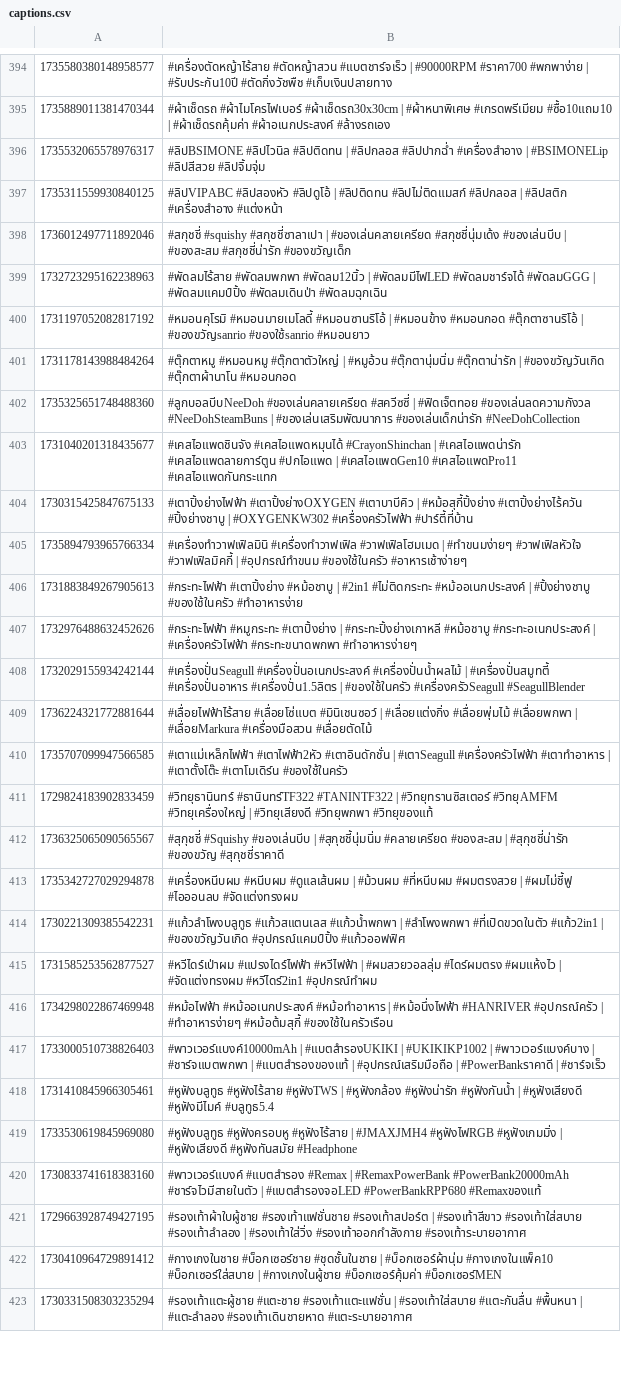
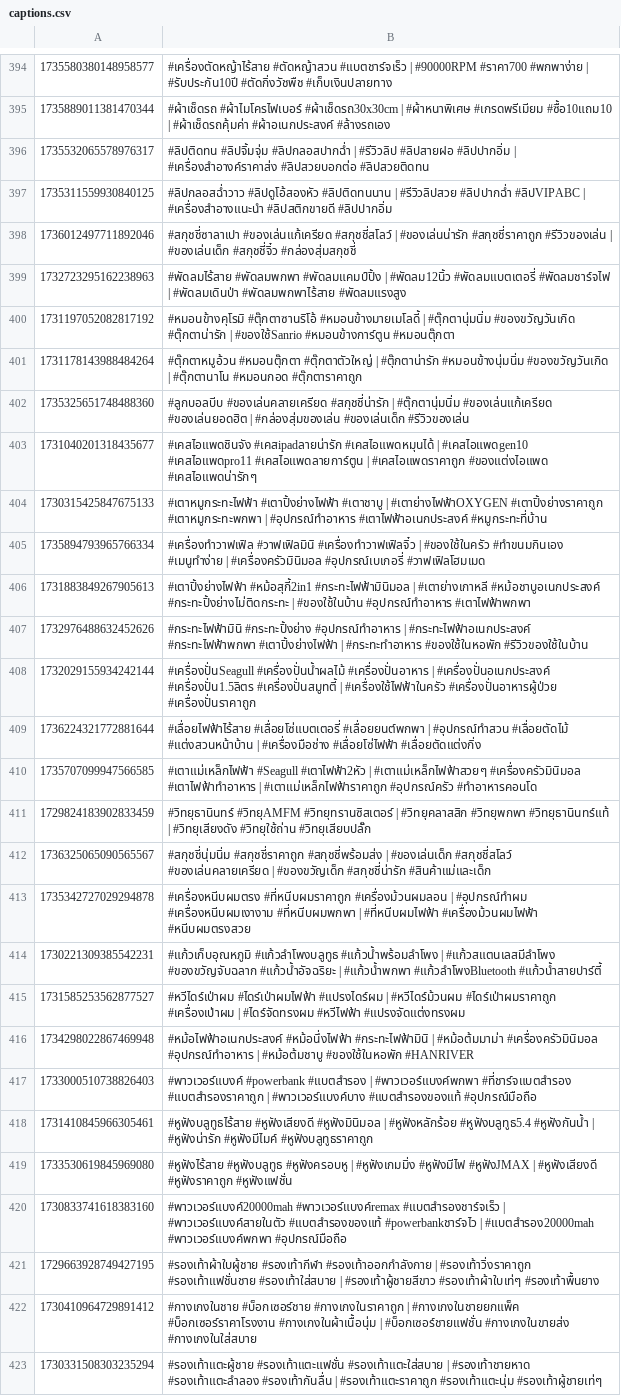
Before and after one commit to ohmwarareok/tiktok-captions, a CSV file: captions.csv, drawn as a sheet; only a part is shown, gaps mark what is left out; the diff covers the shown part only; the diff names each change by its address in the sheet, - before the commit and + after, or states it on an @@ line.

Commit message:
auto: add prompts+captions+links for new PIDs

```diff
--- a/captions.csv
+++ b/captions.csv
-B396: #ลิปBSIMONE #ลิปไวนิล #ลิปติดทน | #ลิปกลอส #ลิปปากฉ่ำ #เครื่องสำอาง | #BSIMONELip #ลิปสีสวย #ลิปจิ้มจุ่ม
+B396: #ลิปติดทน #ลิปจิ้มจุ่ม #ลิปกลอสปากฉ่ำ | #รีวิวลิป #ลิปสายฝอ #ลิปปากอิ่ม | #เครื่องสำอางค์ราคาส่ง #ลิปสวยบอกต่อ #ลิปสวยติดทน
-B397: #ลิปVIPABC #ลิปสองหัว #ลิปดูโอ้ | #ลิปติดทน #ลิปไม่ติดแมสก์ #ลิปกลอส | #ลิปสติก #เครื่องสำอาง #แต่งหน้า
+B397: #ลิปกลอสฉ่ำวาว #ลิปดูโอ้สองหัว #ลิปติดทนนาน | #รีวิวลิปสวย #ลิปปากฉ่ำ #ลิปVIPABC | #เครื่องสำอางแนะนำ #ลิปสติกขายดี #ลิปปากอิ่ม
-B398: #สกุชชี่ #squishy #สกุชชี่ซาลาเปา | #ของเล่นคลายเครียด #สกุชชี่นุ่มเด้ง #ของเล่นบีบ | #ของสะสม #สกุชชี่น่ารัก #ของขวัญเด็ก
+B398: #สกุชชี่ซาลาเปา #ของเล่นแก้เครียด #สกุชชี่สโลว์ | #ของเล่นน่ารัก #สกุชชี่ราคาถูก #รีวิวของเล่น | #ของเล่นเด็ก #สกุชชี่จิ๋ว #กล่องสุ่มสกุชชี่
-B399: #พัดลมไร้สาย #พัดลมพกพา #พัดลม12นิ้ว | #พัดลมมีไฟLED #พัดลมชาร์จได้ #พัดลมGGG | #พัดลมแคมป์ปิ้ง #พัดลมเดินป่า #พัดลมฉุกเฉิน
+B399: #พัดลมไร้สาย #พัดลมพกพา #พัดลมแคมป์ปิ้ง | #พัดลม12นิ้ว #พัดลมแบตเตอรี่ #พัดลมชาร์จไฟ | #พัดลมเดินป่า #พัดลมพกพาไร้สาย #พัดลมแรงสูง
-B400: #หมอนคุโรมิ #หมอนมายเมโลดี้ #หมอนซานริโอ้ | #หมอนข้าง #หมอนกอด #ตุ๊กตาซานริโอ้ | #ของขวัญsanrio #ของใช้sanrio #หมอนยาว
+B400: #หมอนข้างคุโรมิ #ตุ๊กตาซานริโอ้ #หมอนข้างมายเมโลดี้ | #ตุ๊กตานุ่มนิ่ม #ของขวัญวันเกิด #ตุ๊กตาน่ารัก | #ของใช้Sanrio #หมอนข้างการ์ตูน #หมอนตุ๊กตา
-B401: #ตุ๊กตาหมู #หมอนหมู #ตุ๊กตาตัวใหญ่ | #หมูอ้วน #ตุ๊กตานุ่มนิ่ม #ตุ๊กตาน่ารัก | #ของขวัญวันเกิด #ตุ๊กตาผ้านาโน #หมอนกอด
+B401: #ตุ๊กตาหมูอ้วน #หมอนตุ๊กตา #ตุ๊กตาตัวใหญ่ | #ตุ๊กตาน่ารัก #หมอนข้างนุ่มนิ่ม #ของขวัญวันเกิด | #ตุ๊กตานาโน #หมอนกอด #ตุ๊กตาราคาถูก
-B402: #ลูกบอลบีบNeeDoh #ของเล่นคลายเครียด #สควีซซี่ | #ฟิดเจ็ตทอย #ของเล่นลดความกังวล #NeeDohSteamBuns | #ของเล่นเสริมพัฒนาการ #ของเล่นเด็กน่ารัก #NeeDohCollection
+B402: #ลูกบอลบีบ #ของเล่นคลายเครียด #สกุชชี่น่ารัก | #ตุ๊กตานุ่มนิ่ม #ของเล่นแก้เครียด #ของเล่นยอดฮิต | #กล่องสุ่มของเล่น #ของเล่นเด็ก #รีวิวของเล่น
-B403: #เคสไอแพดชินจัง #เคสไอแพดหมุนได้ #CrayonShinchan | #เคสไอแพดน่ารัก #เคสไอแพดลายการ์ตูน #ปกไอแพด | #เคสไอแพดGen10 #เคสไอแพดPro11 #เคสไอแพดกันกระแทก
+B403: #เคสไอแพดชินจัง #เคสipadลายน่ารัก #เคสไอแพดหมุนได้ | #เคสไอแพดgen10 #เคสไอแพดpro11 #เคสไอแพดลายการ์ตูน | #เคสไอแพดราคาถูก #ของแต่งไอแพด #เคสไอแพดน่ารักๆ
-B404: #เตาปิ้งย่างไฟฟ้า #เตาปิ้งย่างOXYGEN #เตาบาบีคิว | #หม้อสุกี้ปิ้งย่าง #เตาปิ้งย่างไร้ควัน #ปิ้งย่างชาบู | #OXYGENKW302 #เครื่องครัวไฟฟ้า #ปาร์ตี้ที่บ้าน
+B404: #เตาหมูกระทะไฟฟ้า #เตาปิ้งย่างไฟฟ้า #เตาชาบู | #เตาย่างไฟฟ้าOXYGEN #เตาปิ้งย่างราคาถูก #เตาหมูกระทะพกพา | #อุปกรณ์ทำอาหาร #เตาไฟฟ้าอเนกประสงค์ #หมูกระทะที่บ้าน
-B405: #เครื่องทำวาฟเฟิลมินิ #เครื่องทำวาฟเฟิล #วาฟเฟิลโฮมเมด | #ทำขนมง่ายๆ #วาฟเฟิลหัวใจ #วาฟเฟิลมิคกี้ | #อุปกรณ์ทำขนม #ของใช้ในครัว #อาหารเช้าง่ายๆ
+B405: #เครื่องทำวาฟเฟิล #วาฟเฟิลมินิ #เครื่องทำวาฟเฟิลจิ๋ว | #ของใช้ในครัว #ทำขนมกินเอง #เมนูทำง่าย | #เครื่องครัวมินิมอล #อุปกรณ์เบเกอรี่ #วาฟเฟิลโฮมเมด
-B406: #กระทะไฟฟ้า #เตาปิ้งย่าง #หม้อชาบู | #2in1 #ไม่ติดกระทะ #หม้ออเนกประสงค์ | #ปิ้งย่างชาบู #ของใช้ในครัว #ทำอาหารง่าย
+B406: #เตาปิ้งย่างไฟฟ้า #หม้อสุกี้2in1 #กระทะไฟฟ้ามินิมอล | #เตาย่างเกาหลี #หม้อชาบูอเนกประสงค์ #กระทะปิ้งย่างไม่ติดกระทะ | #ของใช้ในบ้าน #อุปกรณ์ทำอาหาร #เตาไฟฟ้าพกพา
-B407: #กระทะไฟฟ้า #หมูกระทะ #เตาปิ้งย่าง | #กระทะปิ้งย่างเกาหลี #หม้อชาบู #กระทะอเนกประสงค์ | #เครื่องครัวไฟฟ้า #กระทะขนาดพกพา #ทำอาหารง่ายๆ
+B407: #กระทะไฟฟ้ามินิ #กระทะปิ้งย่าง #อุปกรณ์ทำอาหาร | #กระทะไฟฟ้าอเนกประสงค์ #กระทะไฟฟ้าพกพา #เตาปิ้งย่างไฟฟ้า | #กระทะทำอาหาร #ของใช้ในหอพัก #รีวิวของใช้ในบ้าน
-B408: #เครื่องปั่นSeagull #เครื่องปั่นอเนกประสงค์ #เครื่องปั่นน้ำผลไม้ | #เครื่องปั่นสมูทตี้ #เครื่องปั่นอาหาร #เครื่องปั่น1.5ลิตร | #ของใช้ในครัว #เครื่องครัวSeagull #SeagullBlender
+B408: #เครื่องปั่นSeagull #เครื่องปั่นน้ำผลไม้ #เครื่องปั่นอาหาร | #เครื่องปั่นอเนกประสงค์ #เครื่องปั่น1.5ลิตร #เครื่องปั่นสมูทตี้ | #เครื่องใช้ไฟฟ้าในครัว #เครื่องปั่นอาหารผู้ป่วย #เครื่องปั่นราคาถูก
-B409: #เลื่อยไฟฟ้าไร้สาย #เลื่อยโซ่แบต #มินิเชนซอว์ | #เลื่อยแต่งกิ่ง #เลื่อยพุ่มไม้ #เลื่อยพกพา | #เลื่อยMarkura #เครื่องมือสวน #เลื่อยตัดไม้
+B409: #เลื่อยไฟฟ้าไร้สาย #เลื่อยโซ่แบตเตอรี่ #เลื่อยยนต์พกพา | #อุปกรณ์ทำสวน #เลื่อยตัดไม้ #แต่งสวนหน้าบ้าน | #เครื่องมือช่าง #เลื่อยโซ่ไฟฟ้า #เลื่อยตัดแต่งกิ่ง
-B410: #เตาแม่เหล็กไฟฟ้า #เตาไฟฟ้า2หัว #เตาอินดักชั่น | #เตาSeagull #เครื่องครัวไฟฟ้า #เตาทำอาหาร | #เตาตั้งโต๊ะ #เตาโมเดิร์น #ของใช้ในครัว
+B410: #เตาแม่เหล็กไฟฟ้า #Seagull #เตาไฟฟ้า2หัว | #เตาแม่เหล็กไฟฟ้าสวยๆ #เครื่องครัวมินิมอล #เตาไฟฟ้าทำอาหาร | #เตาแม่เหล็กไฟฟ้าราคาถูก #อุปกรณ์ครัว #ทำอาหารคอนโด
-B411: #วิทยุธานินทร์ #ธานินทร์TF322 #TANINTF322 | #วิทยุทรานซิสเตอร์ #วิทยุAMFM #วิทยุเครื่องใหญ่ | #วิทยุเสียงดี #วิทยุพกพา #วิทยุของแท้
+B411: #วิทยุธานินทร์ #วิทยุAMFM #วิทยุทรานซิสเตอร์ | #วิทยุคลาสสิก #วิทยุพกพา #วิทยุธานินทร์แท้ | #วิทยุเสียงดัง #วิทยุใช้ถ่าน #วิทยุเสียบปลั๊ก
-B412: #สุกุชชี่ #Squishy #ของเล่นบีบ | #สุกุชชี้นุ่มนิ่ม #คลายเครียด #ของสะสม | #สุกุชชี่น่ารัก #ของขวัญ #สุกุชชี่ราคาดี
+B412: #สกุชชี่นุ่มนิ่ม #สกุชชี่ราคาถูก #สกุชชี่พร้อมส่ง | #ของเล่นเด็ก #สกุชชี่สโลว์ #ของเล่นคลายเครียด | #ของขวัญเด็ก #สกุชชี่น่ารัก #สินค้าแม่และเด็ก
-B413: #เครื่องหนีบผม #หนีบผม #ดูแลเส้นผม | #ม้วนผม #ที่หนีบผม #ผมตรงสวย | #ผมไม่ชี้ฟู #ไอออนลบ #จัดแต่งทรงผม
+B413: #เครื่องหนีบผมตรง #ที่หนีบผมราคาถูก #เครื่องม้วนผมลอน | #อุปกรณ์ทำผม #เครื่องหนีบผมเงางาม #ที่หนีบผมพกพา | #ที่หนีบผมไฟฟ้า #เครื่องม้วนผมไฟฟ้า #หนีบผมตรงสวย
-B414: #แก้วลำโพงบลูทูธ #แก้วสแตนเลส #แก้วน้ำพกพา | #ลำโพงพกพา #ที่เปิดขวดในตัว #แก้ว2in1 | #ของขวัญวันเกิด #อุปกรณ์แคมป์ปิ้ง #แก้วออฟฟิศ
+B414: #แก้วเก็บอุณหภูมิ #แก้วลำโพงบลูทูธ #แก้วน้ำพร้อมลำโพง | #แก้วสแตนเลสมีลำโพง #ของขวัญจับฉลาก #แก้วน้ำอัจฉริยะ | #แก้วน้ำพกพา #แก้วลำโพงBluetooth #แก้วน้ำสายปาร์ตี้
-B415: #หวีไดร์เป่าผม #แปรงไดร์ไฟฟ้า #หวีไฟฟ้า | #ผมสวยวอลลุ่ม #ไดร์ผมตรง #ผมแห้งไว | #จัดแต่งทรงผม #หวีไดร์2in1 #อุปกรณ์ทำผม
+B415: #หวีไดร์เป่าผม #ไดร์เป่าผมไฟฟ้า #แปรงไดร์ผม | #หวีไดร์ม้วนผม #ไดร์เป่าผมราคาถูก #เครื่องเป่าผม | #ไดร์จัดทรงผม #หวีไฟฟ้า #แปรงจัดแต่งทรงผม
-B416: #หม้อไฟฟ้า #หม้ออเนกประสงค์ #หม้อทำอาหาร | #หม้อนึ่งไฟฟ้า #HANRIVER #อุปกรณ์ครัว | #ทำอาหารง่ายๆ #หม้อต้มสุกี้ #ของใช้ในครัวเรือน
+B416: #หม้อไฟฟ้าอเนกประสงค์ #หม้อนึ่งไฟฟ้า #กระทะไฟฟ้ามินิ | #หม้อต้มมาม่า #เครื่องครัวมินิมอล #อุปกรณ์ทำอาหาร | #หม้อต้มชาบู #ของใช้ในหอพัก #HANRIVER
-B417: #พาวเวอร์แบงค์10000mAh | #แบตสำรองUKIKI | #UKIKIKP1002 | #พาวเวอร์แบงค์บาง | #ชาร์จแบตพกพา | #แบตสำรองของแท้ | #อุปกรณ์เสริมมือถือ | #PowerBankราคาดี | #ชาร์จเร็ว
+B417: #พาวเวอร์แบงค์ #powerbank #แบตสำรอง | #พาวเวอร์แบงค์พกพา #ที่ชาร์จแบตสำรอง #แบตสำรองราคาถูก | #พาวเวอร์แบงค์บาง #แบตสำรองของแท้ #อุปกรณ์มือถือ
-B418: #หูฟังบลูทูธ #หูฟังไร้สาย #หูฟังTWS | #หูฟังกล้อง #หูฟังน่ารัก #หูฟังกันน้ำ | #หูฟังเสียงดี #หูฟังมีไมค์ #บลูทูธ5.4
+B418: #หูฟังบลูทูธไร้สาย #หูฟังเสียงดี #หูฟังมินิมอล | #หูฟังหลักร้อย #หูฟังบลูทูธ5.4 #หูฟังกันน้ำ | #หูฟังน่ารัก #หูฟังมีไมค์ #หูฟังบลูทูธราคาถูก
-B419: #หูฟังบลูทูธ #หูฟังครอบหู #หูฟังไร้สาย | #JMAXJMH4 #หูฟังไฟRGB #หูฟังเกมมิ่ง | #หูฟังเสียงดี #หูฟังทันสมัย #Headphone
+B419: #หูฟังไร้สาย #หูฟังบลูทูธ #หูฟังครอบหู | #หูฟังเกมมิ่ง #หูฟังมีไฟ #หูฟังJMAX | #หูฟังเสียงดี #หูฟังราคาถูก #หูฟังแฟชั่น
-B420: #พาวเวอร์แบงค์ #แบตสำรอง #Remax | #RemaxPowerBank #PowerBank20000mAh #ชาร์จไวมีสายในตัว | #แบตสำรองจอLED #PowerBankRPP680 #Remaxของแท้
+B420: #พาวเวอร์แบงค์20000mah #พาวเวอร์แบงค์remax #แบตสำรองชาร์จเร็ว | #พาวเวอร์แบงค์สายในตัว #แบตสำรองของแท้ #powerbankชาร์จไว | #แบตสำรอง20000mah #พาวเวอร์แบงค์พกพา #อุปกรณ์มือถือ
-B421: #รองเท้าผ้าใบผู้ชาย #รองเท้าแฟชั่นชาย #รองเท้าสปอร์ต | #รองเท้าสีขาว #รองเท้าใส่สบาย #รองเท้าลำลอง | #รองเท้าใส่วิ่ง #รองเท้าออกกำลังกาย #รองเท้าระบายอากาศ
+B421: #รองเท้าผ้าใบผู้ชาย #รองเท้ากีฬา #รองเท้าออกกำลังกาย | #รองเท้าวิ่งราคาถูก #รองเท้าแฟชั่นชาย #รองเท้าใส่สบาย | #รองเท้าผู้ชายสีขาว #รองเท้าผ้าใบเท่ๆ #รองเท้าพื้นยาง
-B422: #กางเกงในชาย #บ็อกเซอร์ชาย #ชุดชั้นในชาย | #บ็อกเซอร์ผ้านุ่ม #กางเกงในแพ็ค10 #บ็อกเซอร์ใส่สบาย | #กางเกงในผู้ชาย #บ็อกเซอร์คุ้มค่า #บ็อกเซอร์MEN
+B422: #กางเกงในชาย #บ็อกเซอร์ชาย #กางเกงในราคาถูก | #กางเกงในชายยกแพ็ค #บ็อกเซอร์ราคาโรงงาน #กางเกงในผ้าเนื้อนุ่ม | #บ็อกเซอร์ชายแฟชั่น #กางเกงในขายส่ง #กางเกงในใส่สบาย
-B423: #รองเท้าแตะผู้ชาย #แตะชาย #รองเท้าแตะแฟชั่น | #รองเท้าใส่สบาย #แตะกันลื่น #พื้นหนา | #แตะลำลอง #รองเท้าเดินชายหาด #แตะระบายอากาศ
+B423: #รองเท้าแตะผู้ชาย #รองเท้าแตะแฟชั่น #รองเท้าแตะใส่สบาย | #รองเท้าชายหาด #รองเท้าแตะลำลอง #รองเท้ากันลื่น | #รองเท้าแตะราคาถูก #รองเท้าแตะนุ่ม #รองเท้าผู้ชายเท่ๆ
```
Also changed, not shown: 23 edited cells elsewhere in this file, 2 other files.
